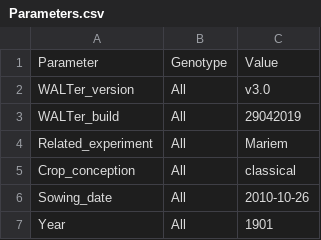
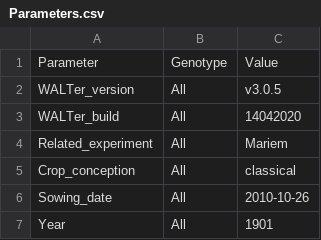
Before and after one commit to openalea/WALTer, a CSV file: src/walter_data/ref_output/Parameters.csv, drawn as a sheet; only a part is shown.

Commit message:
Updating the Parameters.csv ref file to account for the change in the version number of WALTer

```diff
--- a/src/walter_data/ref_output/Parameters.csv
+++ b/src/walter_data/ref_output/Parameters.csv
@@ -1,4 +1,4 @@
 Parameter	Genotype	Value
-WALTer_version	All	v3.0
-WALTer_build	All	29042019
+WALTer_version	All	v3.0.5
+WALTer_build	All	14042020
 Related_experiment	All	Mariem
```
